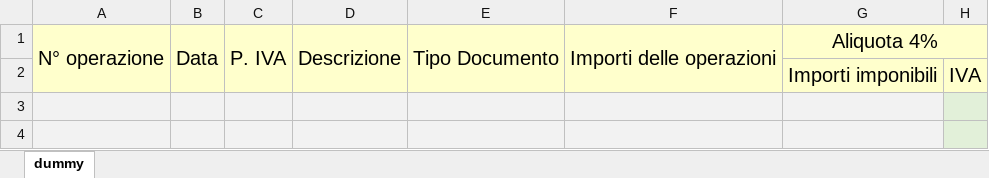
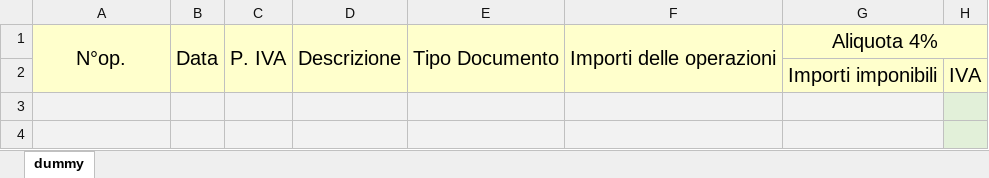
Before and after one commit to thomas187/Gestione-Fatture-Elettroniche, an Excel workbook: registro.xlsx, sheet dummy, drawn as a sheet; only a part is shown; values as stored, in another font and other column widths than the file's, no borders; conditional formats not drawn; the diff names each change by its address in the sheet, - before the commit and + after, or states it on an @@ line.

```diff
--- a/registro.xlsx (sheet dummy)
+++ b/registro.xlsx (sheet dummy)
-A1: N° operazione
+A1: N°op.
```
Also changed, not shown: 1 other file.
